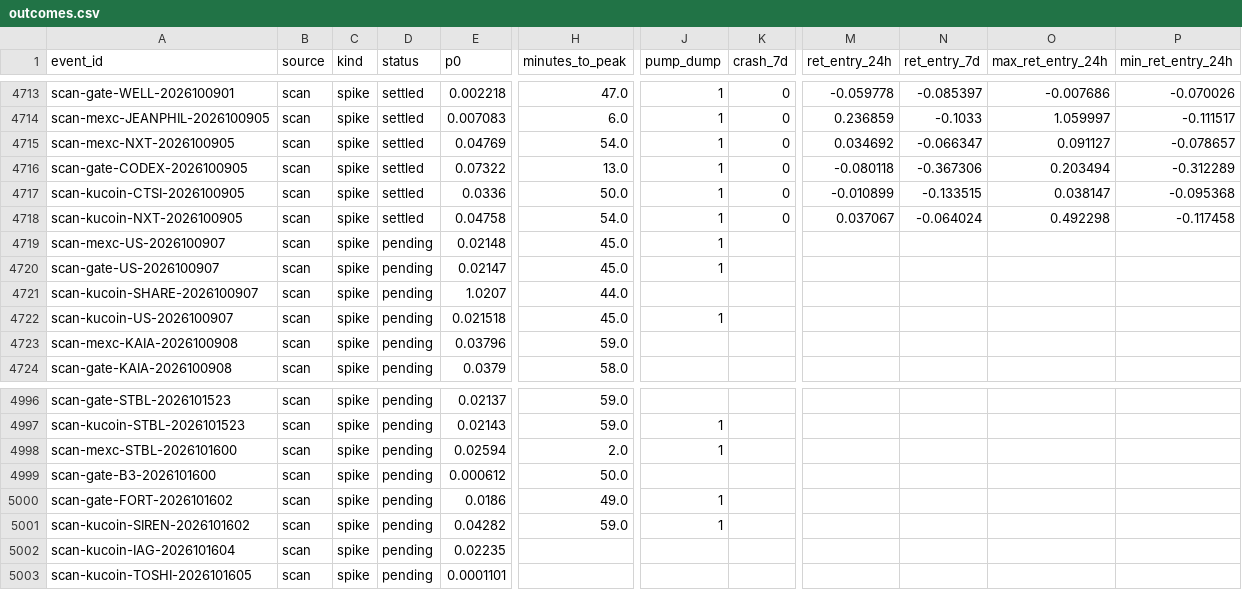
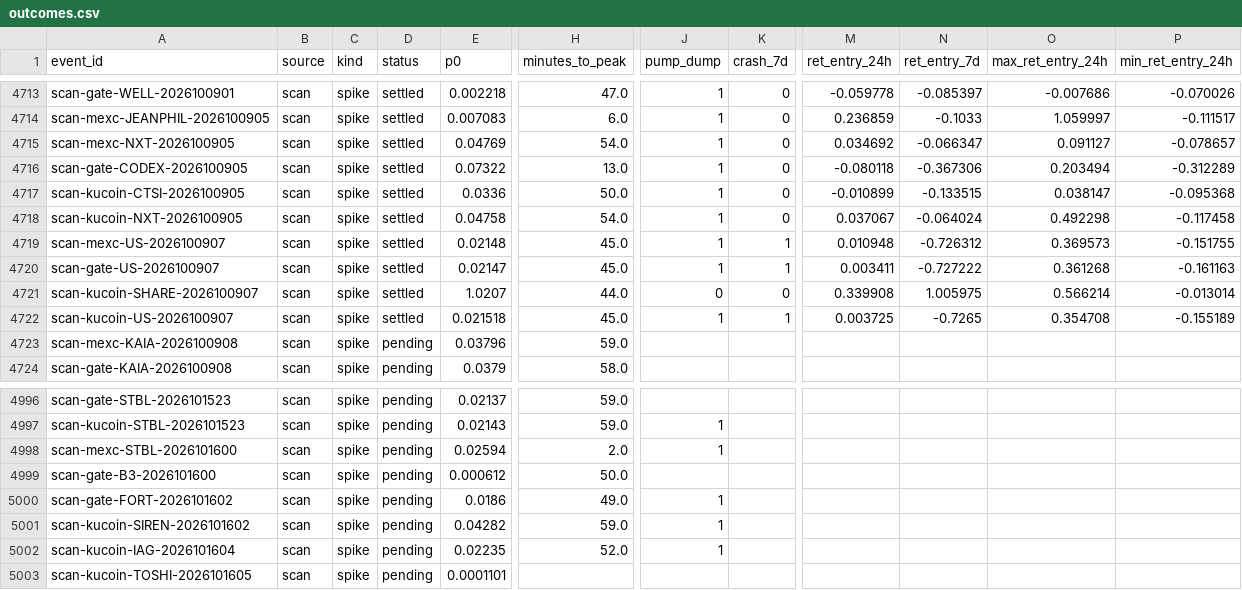
Before and after one commit to ShouvikRaj/pump-dump-detector, a CSV file: crypto/outcomes.csv, drawn as a sheet; only a part is shown, gaps mark what is left out; the diff names each change by its address in the sheet, - before the commit and + after, or states it on an @@ line.

```diff
--- a/crypto/outcomes.csv
+++ b/crypto/outcomes.csv
-D4719:D4722 (status): pending
+D4719:D4722 (status): settled
-K4719:K4720 (crash_7d): (empty)
+K4719:K4720 (crash_7d): 1
-M4719 (ret_entry_24h): (empty)
+M4719 (ret_entry_24h): 0.010948
-N4719 (ret_entry_7d): (empty)
+N4719 (ret_entry_7d): -0.726312
-O4719 (max_ret_entry_24h): (empty)
+O4719 (max_ret_entry_24h): 0.369573
-P4719 (min_ret_entry_24h): (empty)
+P4719 (min_ret_entry_24h): -0.151755
-M4720 (ret_entry_24h): (empty)
+M4720 (ret_entry_24h): 0.003411
-N4720 (ret_entry_7d): (empty)
+N4720 (ret_entry_7d): -0.727222
-O4720 (max_ret_entry_24h): (empty)
+O4720 (max_ret_entry_24h): 0.361268
-P4720 (min_ret_entry_24h): (empty)
+P4720 (min_ret_entry_24h): -0.161163
-J4721 (pump_dump): (empty)
+J4721 (pump_dump): 0
-K4721 (crash_7d): (empty)
+K4721 (crash_7d): 0
-M4721 (ret_entry_24h): (empty)
+M4721 (ret_entry_24h): 0.339908
-N4721 (ret_entry_7d): (empty)
+N4721 (ret_entry_7d): 1.005975
-O4721 (max_ret_entry_24h): (empty)
+O4721 (max_ret_entry_24h): 0.566214
-P4721 (min_ret_entry_24h): (empty)
+P4721 (min_ret_entry_24h): -0.013014
-K4722 (crash_7d): (empty)
+K4722 (crash_7d): 1
-M4722 (ret_entry_24h): (empty)
+M4722 (ret_entry_24h): 0.003725
-N4722 (ret_entry_7d): (empty)
+N4722 (ret_entry_7d): -0.7265
-O4722 (max_ret_entry_24h): (empty)
+O4722 (max_ret_entry_24h): 0.354708
-P4722 (min_ret_entry_24h): (empty)
+P4722 (min_ret_entry_24h): -0.155189
-H5002 (minutes_to_peak): (empty)
+H5002 (minutes_to_peak): 52.0
-J5002 (pump_dump): (empty)
+J5002 (pump_dump): 1
```
Also changed, not shown: crypto/telegram/channels.csv, 7 other files.
